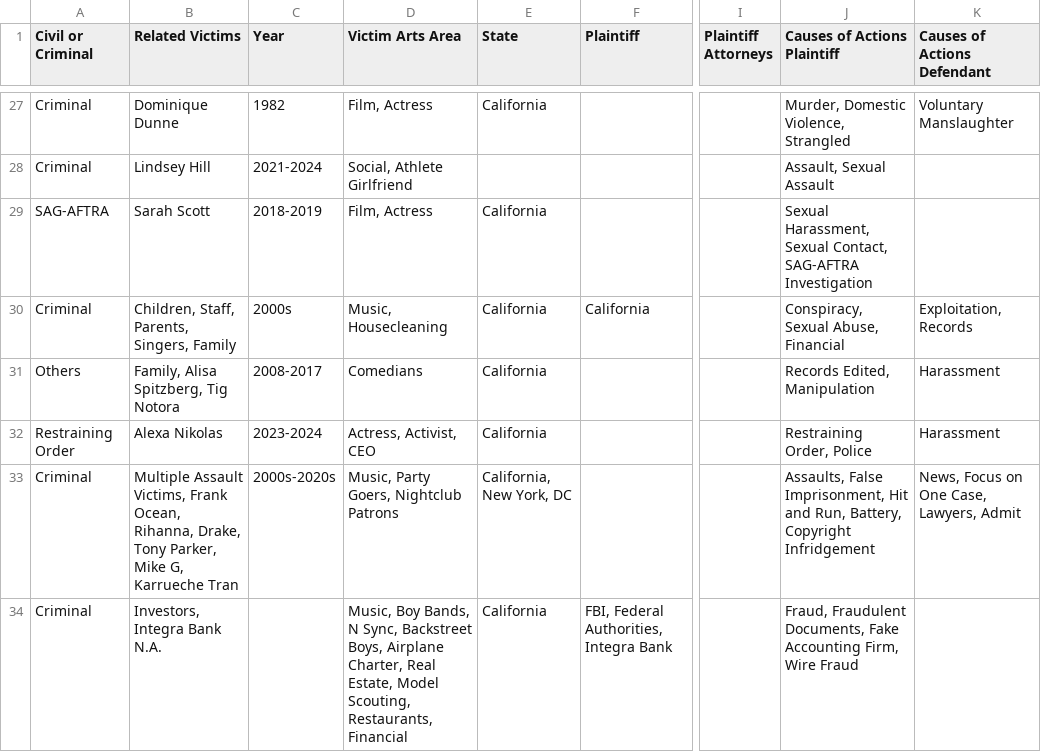
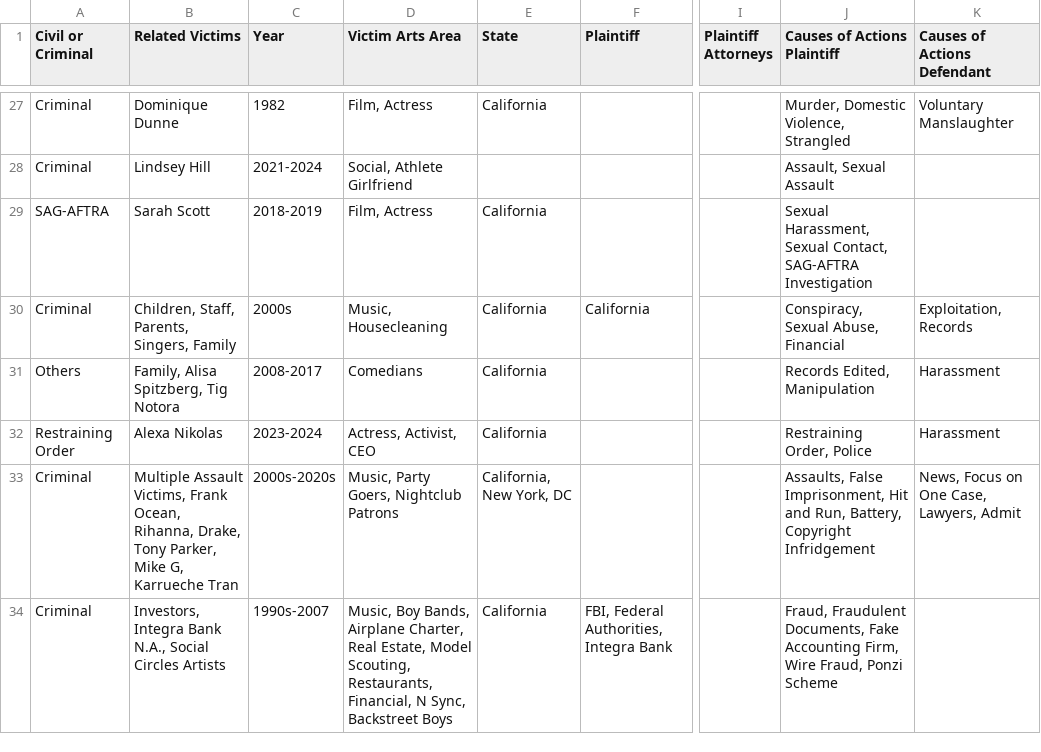
Before and after one commit to RescueSocial/Victims_Cases_Film-Music-Arts, a CSV file: Cases in Film_Music_Arts - Related Cases Civil Criminal Others.csv, drawn as a sheet; only a part is shown, gaps mark what is left out; the diff names each change by its address in the sheet, - before the commit and + after, or states it on an @@ line.

Commit message:
Cases in Film, Music, Arts - Related Cases, Civil, Criminal, Others

```diff
--- a/Cases in Film_Music_Arts - Related Cases Civil Criminal Others.csv
+++ b/Cases in Film_Music_Arts - Related Cases Civil Criminal Others.csv
-B34 (Related Victims): Investors, Integra Bank N.A.
+B34 (Related Victims): Investors, Integra Bank N.A., Social Circles Artists
-C34 (Year): (empty)
+C34 (Year): 1990s-2007
-D34 (Victim Arts Area): …Boy Bands, N Sync, Backstreet Boys, Airplane Charter, Real Estate, Model Scouting, Restaurants, Financial
+D34 (Victim Arts Area): …Boy Bands, Airplane Charter, Real Estate, Model Scouting, Restaurants, Financial, N Sync, Backstreet Boys
-J34 (Causes of Actions Plaintiff): …Firm, Wire Fraud
+J34 (Causes of Actions Plaintiff): …Firm, Wire Fraud, Ponzi Scheme
```
